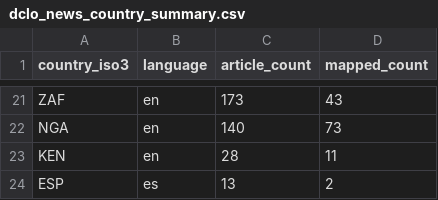
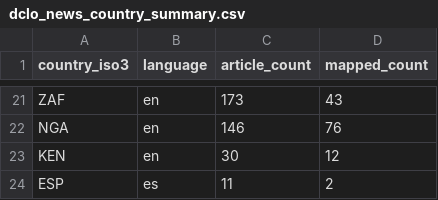
Before and after one commit to techpolicycomms/dclo-dual-track-dashboard, a CSV file: data/gold/dclo_news_country_summary.csv, drawn as a sheet; only a part is shown, gaps mark what is left out; the diff covers the shown part only; the diff names each change by its address in the sheet, - before the commit and + after, or states it on an @@ line.

```diff
--- a/data/gold/dclo_news_country_summary.csv
+++ b/data/gold/dclo_news_country_summary.csv
-C22 (article_count): 140
+C22 (article_count): 146
-D22 (mapped_count): 73
+D22 (mapped_count): 76
-C23 (article_count): 28
+C23 (article_count): 30
-D23 (mapped_count): 11
+D23 (mapped_count): 12
-C24 (article_count): 13
+C24 (article_count): 11
```
Also changed, not shown: 10 added rows, 10 removed rows and 11 edited cells elsewhere in this file, 2 other files.
